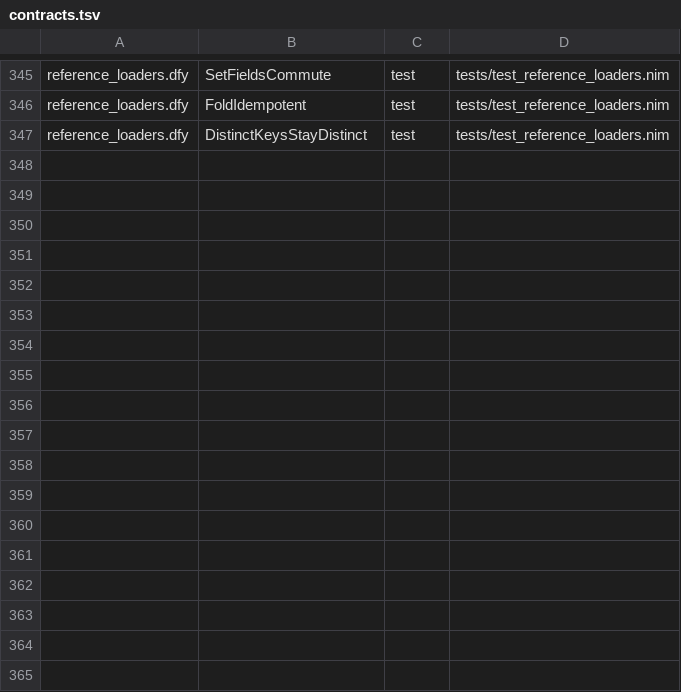
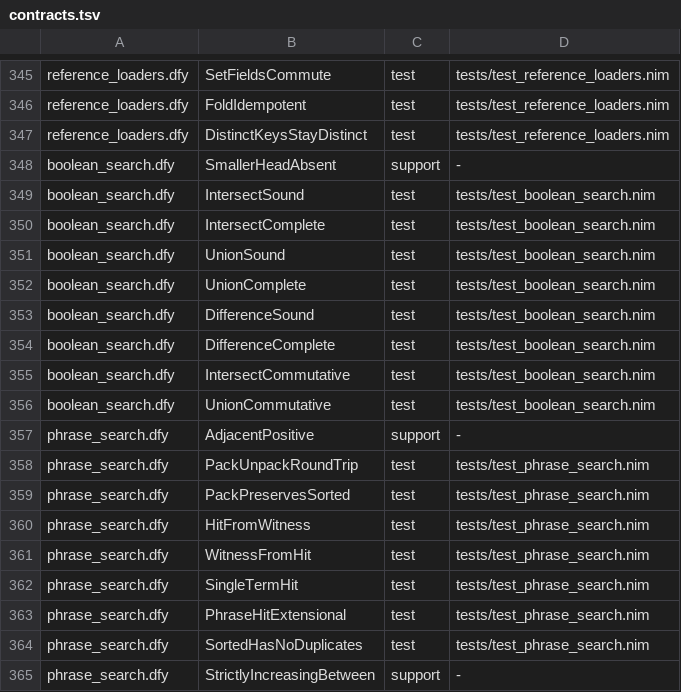
Before and after one commit to mjandrews1/nimm, a TSV file: formal/contracts.tsv, drawn as a sheet; only a part is shown, gaps mark what is left out; the diff names each change by its address in the sheet, - before the commit and + after, or states it on an @@ line.

Commit message:
Formal spec for Boolean search (#468): boolean_search.dfy + phrase_search.dfy
- boolean_search.dfy: zig-zag intersect/union/difference soundness +
  completeness (nat ordinals for trichotomy) + commutativity.
- phrase_search.dfy: position list round-trip, adjacency chain hit soundness +
  completeness, rarest-term independence, single-term case.
- contracts 346 -> 364; mirrors test_boolean_search.nim + test_phrase_search.nim.
- suite 81 -> 83.

```diff
--- a/formal/contracts.tsv
+++ b/formal/contracts.tsv
+row 348: boolean_search.dfy | SmallerHeadAbsent | support | -
+row 349: boolean_search.dfy | IntersectSound | test | tests/test_boolean_search.nim
+row 350: boolean_search.dfy | IntersectComplete | test | tests/test_boolean_search.nim
+row 351: boolean_search.dfy | UnionSound | test | tests/test_boolean_search.nim
+row 352: boolean_search.dfy | UnionComplete | test | tests/test_boolean_search.nim
+row 353: boolean_search.dfy | DifferenceSound | test | tests/test_boolean_search.nim
+row 354: boolean_search.dfy | DifferenceComplete | test | tests/test_boolean_search.nim
+row 355: boolean_search.dfy | IntersectCommutative | test | tests/test_boolean_search.nim
+row 356: boolean_search.dfy | UnionCommutative | test | tests/test_boolean_search.nim
+row 357: phrase_search.dfy | AdjacentPositive | support | -
+row 358: phrase_search.dfy | PackUnpackRoundTrip | test | tests/test_phrase_search.nim
+row 359: phrase_search.dfy | PackPreservesSorted | test | tests/test_phrase_search.nim
+row 360: phrase_search.dfy | HitFromWitness | test | tests/test_phrase_search.nim
+row 361: phrase_search.dfy | WitnessFromHit | test | tests/test_phrase_search.nim
+row 362: phrase_search.dfy | SingleTermHit | test | tests/test_phrase_search.nim
+row 363: phrase_search.dfy | PhraseHitExtensional | test | tests/test_phrase_search.nim
+row 364: phrase_search.dfy | SortedHasNoDuplicates | test | tests/test_phrase_search.nim
+row 365: phrase_search.dfy | StrictlyIncreasingBetween | support | -
```
Also changed, not shown: 7 other files.
